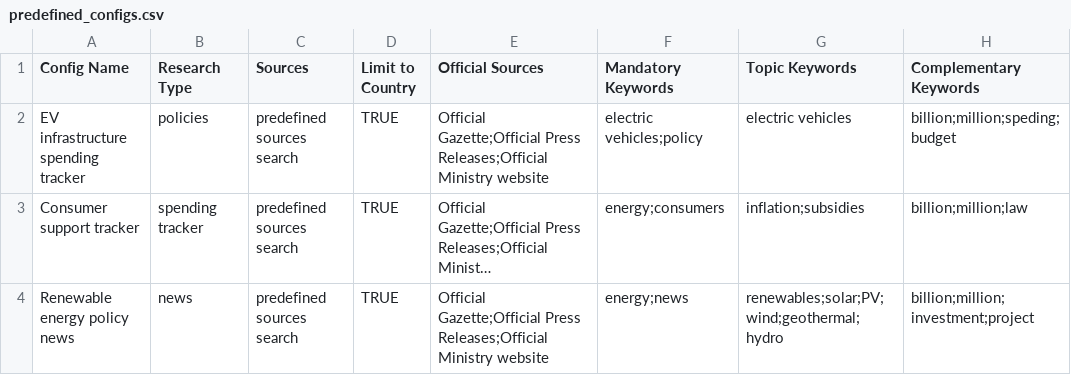
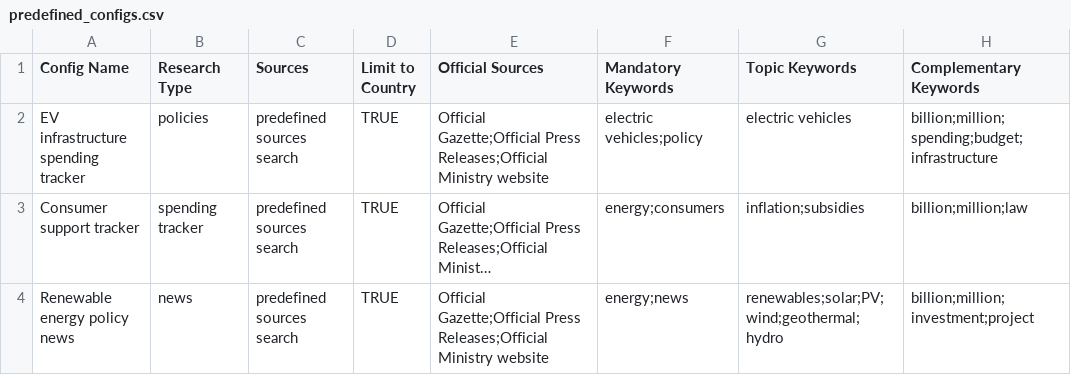
Before and after one commit to darlainedeme/news_tracker, a CSV file: data/predefined_configs.csv, drawn as a sheet; long unchanged cells end in …; the diff names each change by its address in the sheet, - before the commit and + after, or states it on an @@ line.

Commit message:
predef

```diff
--- a/data/predefined_configs.csv
+++ b/data/predefined_configs.csv
-H2 (Complementary Keywords): billion;million;speding;budget
+H2 (Complementary Keywords): billion;million;spending;budget;infrastructure
```
